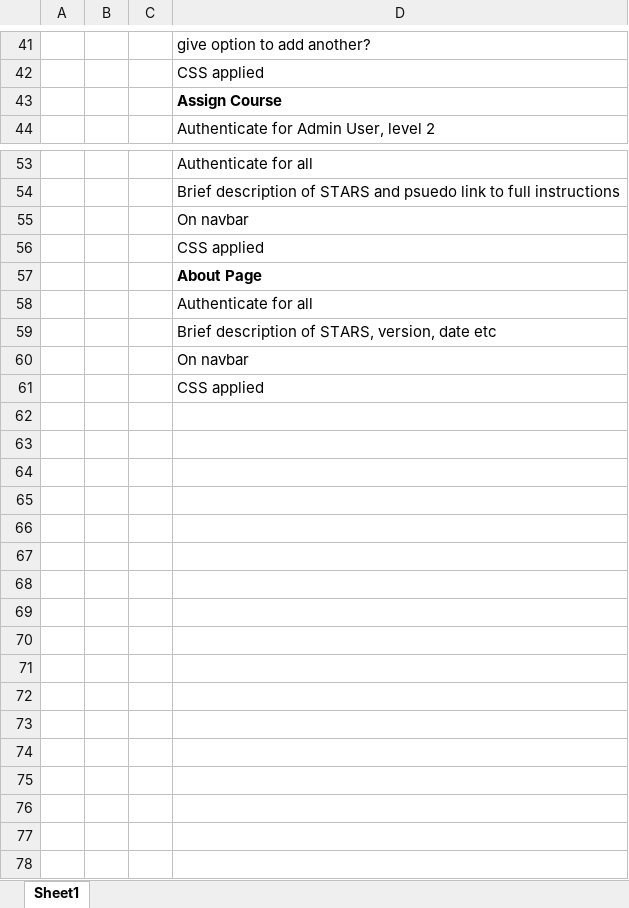
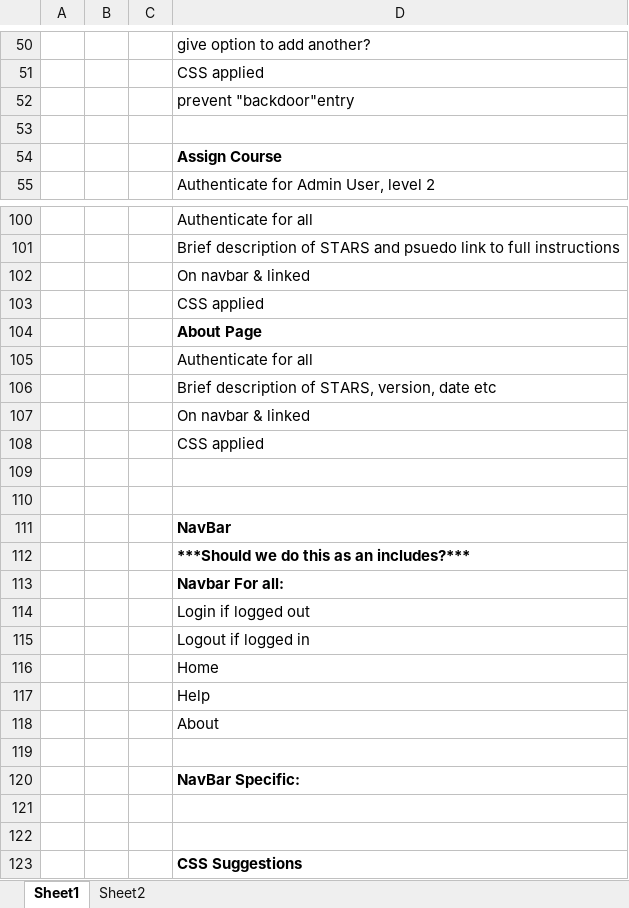
Before and after one commit to rlatorraca/CIS2261_Team_Talent_FP_Code, an Excel workbook: Page Details and Checklist.xlsx, sheet Sheet1, drawn as a sheet; only a part is shown, gaps mark what is left out; values as stored, in another font and other column widths than the file's, no borders; addresses are those after the commit; the diff covers the shown part only; the diff names each change by its address in the sheet, - before the commit and + after, or states it on an @@ line.

```diff
--- a/Page Details and Checklist.xlsx (sheet Sheet1)
+++ b/Page Details and Checklist.xlsx (sheet Sheet1)
+sheet tab: Sheet2
+row 52:  |  |  | prevent "backdoor"entry
+row 53: (empty)
-D102: On navbar
+D102: On navbar & linked
-D107: On navbar
+D107: On navbar & linked
+row 109: (empty)
+row 110: (empty)
+row 111:  |  |  | NavBar
+row 112:  |  |  | ***Should we do this as an includes?***
+row 113:  |  |  | Navbar For all:
+row 114:  |  |  | Login if logged out
+row 115:  |  |  | Logout if logged in
+row 116:  |  |  | Home
+row 117:  |  |  | Help
+row 118:  |  |  | About
+row 119: (empty)
+row 120:  |  |  | NavBar Specific:
+row 121: (empty)
+row 122: (empty)
+row 123:  |  |  | CSS Suggestions
```
Also changed, not shown: 45 added rows and 9 edited cells elsewhere in this sheet, 6 other files.
